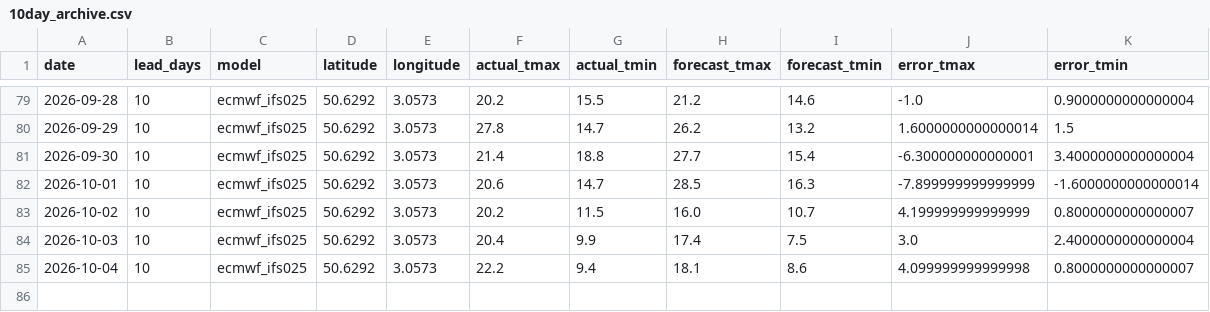
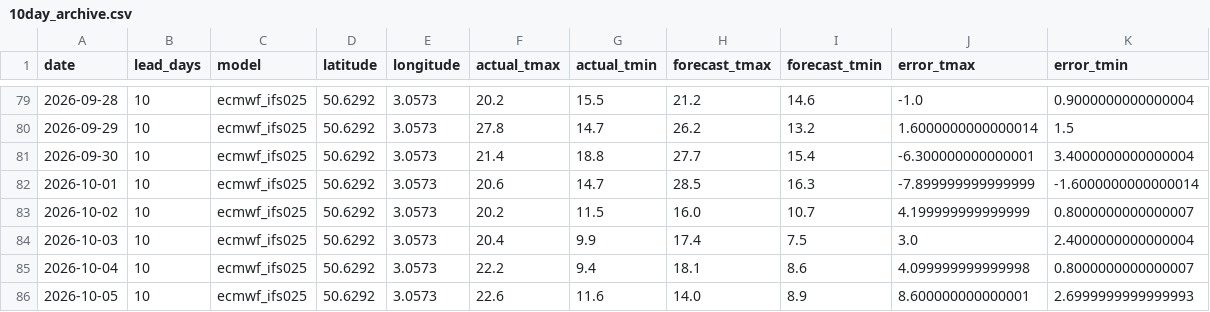
Before and after one commit to oleksiimisiura/ForecastDrift, a CSV file: data/lille/10day_archive.csv, drawn as a sheet; only a part is shown, gaps mark what is left out.

```diff
--- a/data/lille/10day_archive.csv
+++ b/data/lille/10day_archive.csv
@@ -85 +85,2 @@ date,lead_days,model,latitude,longitude,actual_tmax,actual_tmin,forecast_tmax,fo
 2026-10-04,10,ecmwf_ifs025,50.6292,3.0573,22.2,9.4,18.1,8.6,4.099999999999998,0.8000000000000007
+2026-10-05,10,ecmwf_ifs025,50.6292,3.0573,22.6,11.6,14.0,8.9,8.600000000000001,2.6999999999999993
```
Also changed, not shown: data/lyon/10day_archive.csv, data/marseille/10day_archive.csv, 24 other files.
